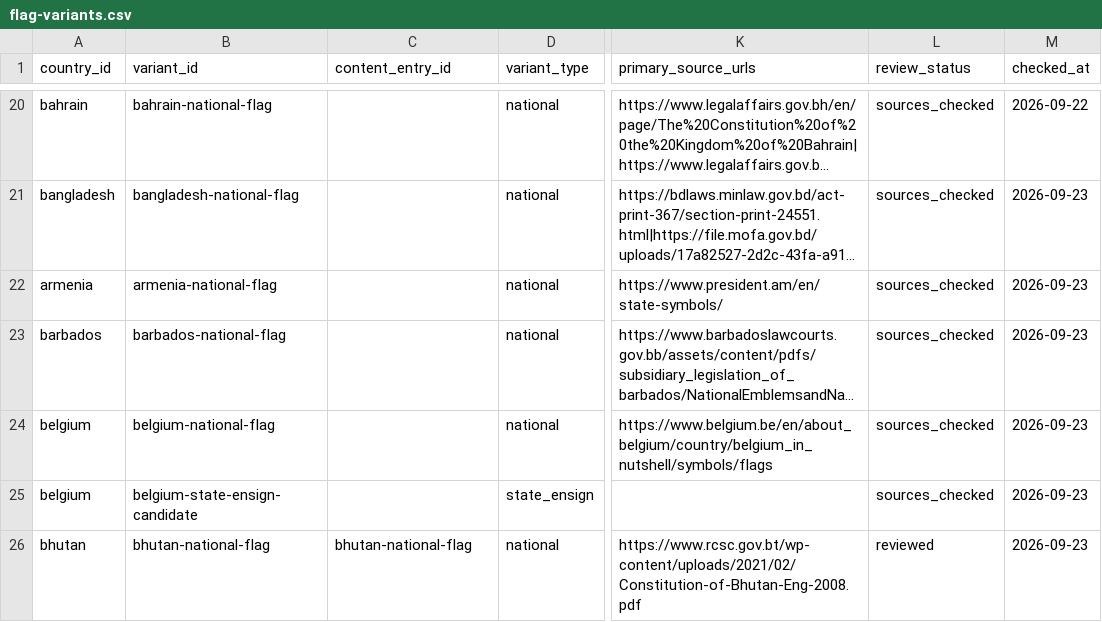
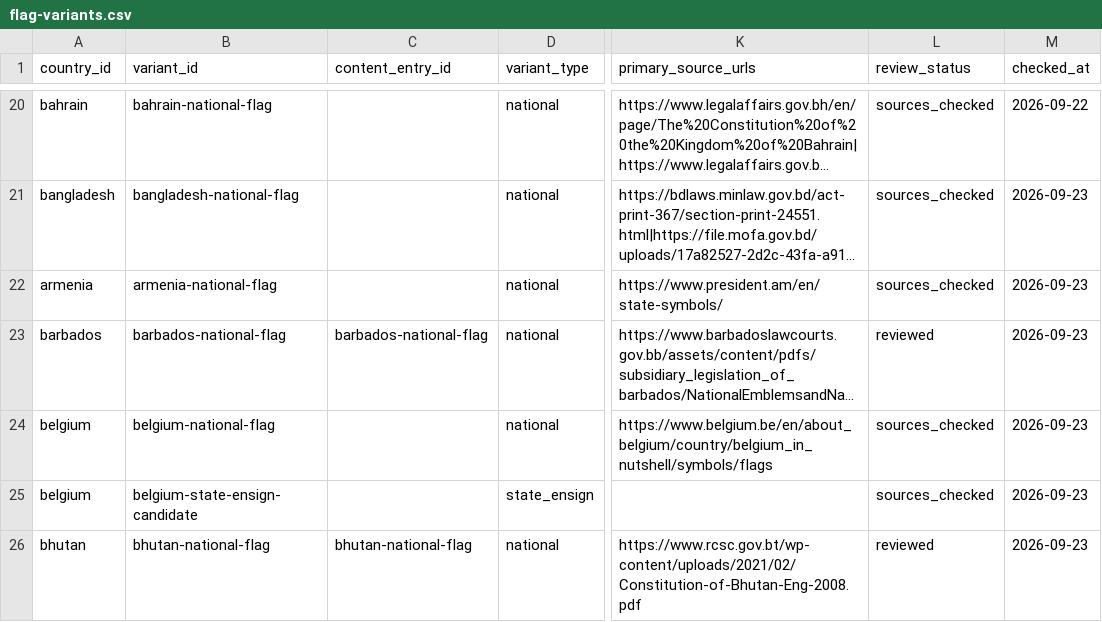
Before and after one commit to dmitrywroclaw-commits/GeoTrainer, a CSV file: content/research/flag-variants.csv, drawn as a sheet; only a part is shown, gaps mark what is left out; long unchanged cells end in …; the diff names each change by its address in the sheet, - before the commit and + after, or states it on an @@ line.

```diff
--- a/content/research/flag-variants.csv
+++ b/content/research/flag-variants.csv
-C23 (content_entry_id): (empty)
+C23 (content_entry_id): barbados-national-flag
-L23 (review_status): sources_checked
+L23 (review_status): reviewed
```
Also changed, not shown: content/research/landmark-candidates.csv, content/research/media-review.csv, 8 other files.
